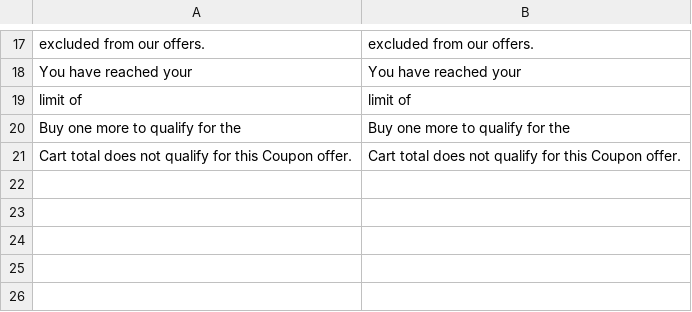
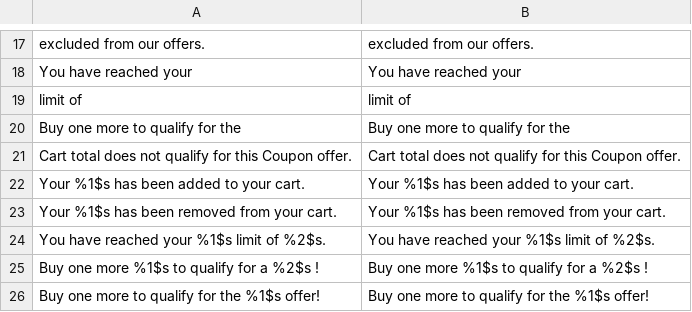
Before and after one commit to gaiterjones/magento-buy-x-get-y-free, a CSV file: app/locale/da_DK/PAJ_BuyXGetYFree.csv, drawn as a sheet; only a part is shown, gaps mark what is left out; the diff names each change by its address in the sheet, - before the commit and + after, or states it on an @@ line.

```diff
--- a/app/locale/da_DK/PAJ_BuyXGetYFree.csv
+++ b/app/locale/da_DK/PAJ_BuyXGetYFree.csv
+row 22: Your %1$s has been added to your cart. | Your %1$s has been added to your cart.
+row 23: Your %1$s has been removed from your cart. | Your %1$s has been removed from your cart.
+row 24: You have reached your %1$s limit of %2$s. | You have reached your %1$s limit of %2$s.
+row 25: Buy one more %1$s to qualify for a %2$s ! | Buy one more %1$s to qualify for a %2$s !
+row 26: Buy one more to qualify for the %1$s offer! | Buy one more to qualify for the %1$s offer!
```
Also changed, not shown: app/locale/de_DE/PAJ_BuyXGetYFree.csv, app/locale/en_GB/PAJ_BuyXGetYFree.csv, 8 other files.
